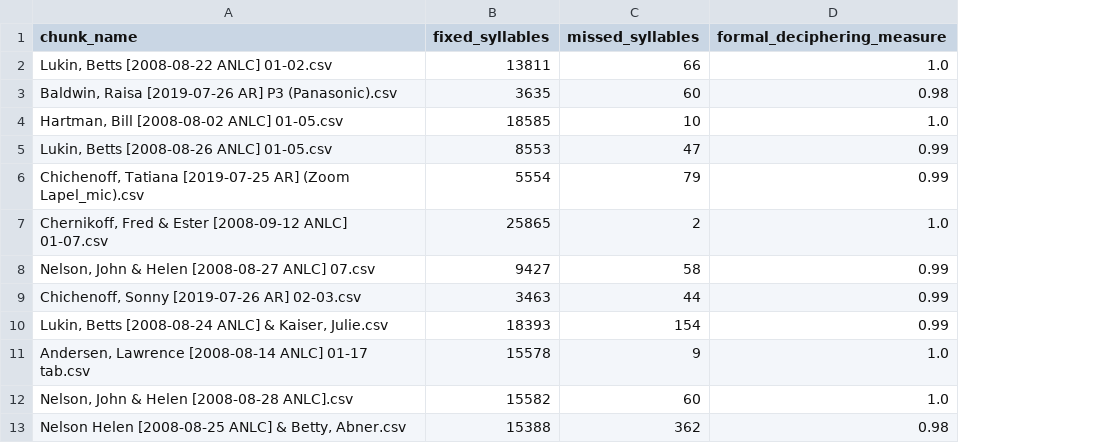
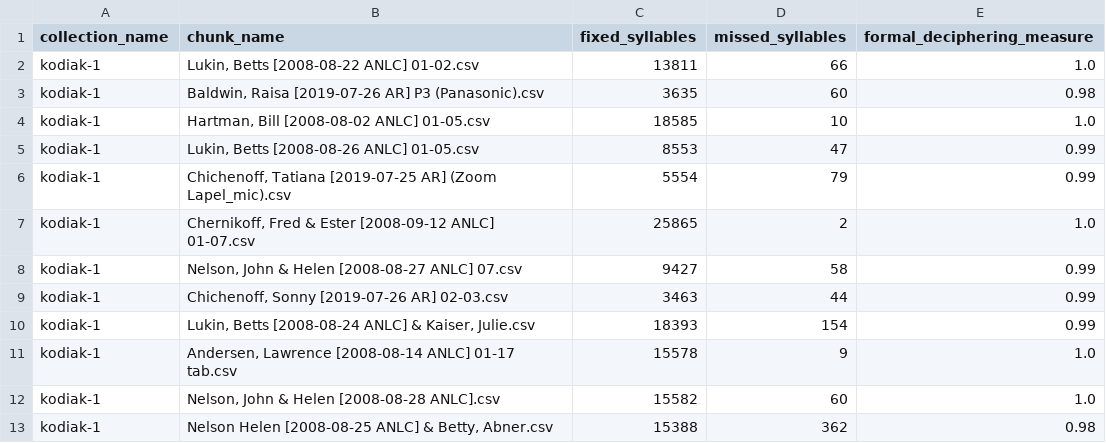
Before and after one commit to MariAnShum/alaska, a CSV file: data/inventories/formal_deciphering_measures.csv, drawn as a sheet; only a part is shown; the diff names each change by its address in the sheet, - before the commit and + after, or states it on an @@ line.

Commit message:
tweak formal deciphering table structure

```diff
--- a/data/inventories/formal_deciphering_measures.csv
+++ b/data/inventories/formal_deciphering_measures.csv
+column A (collection_name), rows 2-13: all kodiak-1
```
Also changed, not shown: 1 other file.
